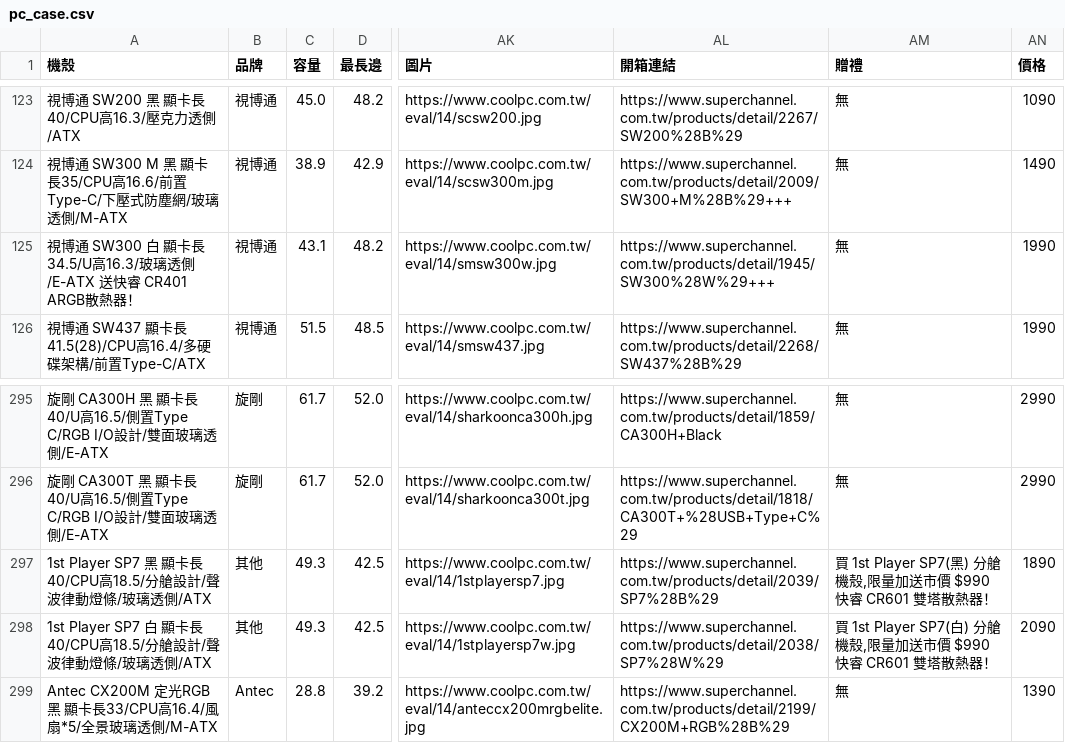
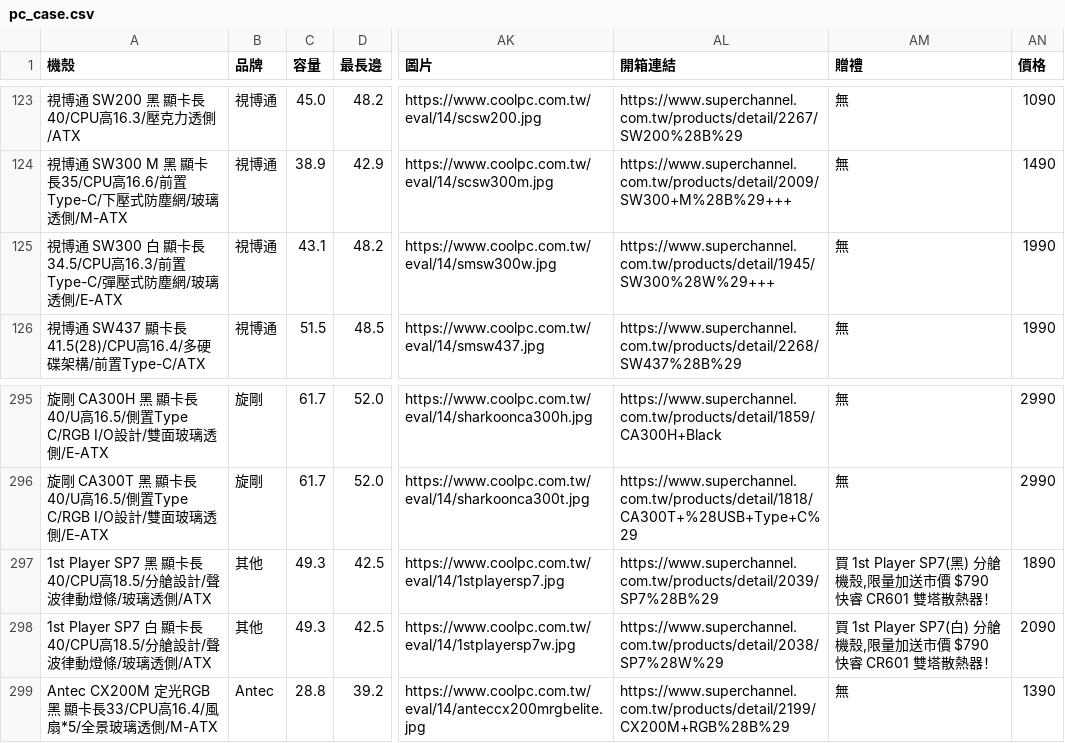
Before and after one commit to douobb/pc_case_data, a CSV file: pc_case.csv, drawn as a sheet; only a part is shown, gaps mark what is left out; the diff names each change by its address in the sheet, - before the commit and + after, or states it on an @@ line.

```diff
--- a/pc_case.csv
+++ b/pc_case.csv
-A125 (機殼): …顯卡長34.5/U高16.3/玻璃透側/E-ATX 送快睿 CR401 ARGB散熱器！
+A125 (機殼): …顯卡長34.5/CPU高16.3/前置Type-C/彈壓式防塵網/玻璃透側/E-ATX
-AM297 (贈禮): …送市價 $990 快睿 CR601…
+AM297 (贈禮): …送市價 $790 快睿 CR601…
-AM298 (贈禮): …送市價 $990 快睿 CR601…
+AM298 (贈禮): …送市價 $790 快睿 CR601…
```
Also changed, not shown: 1 other file.
